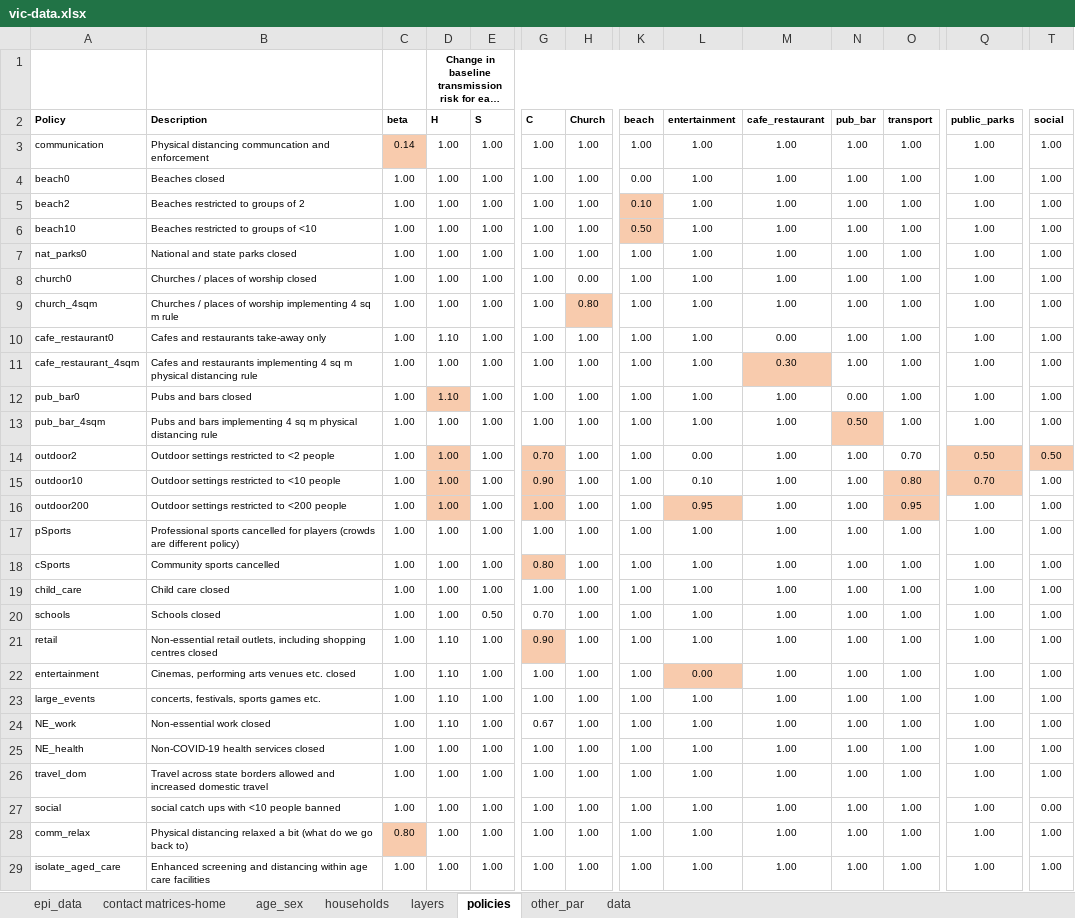
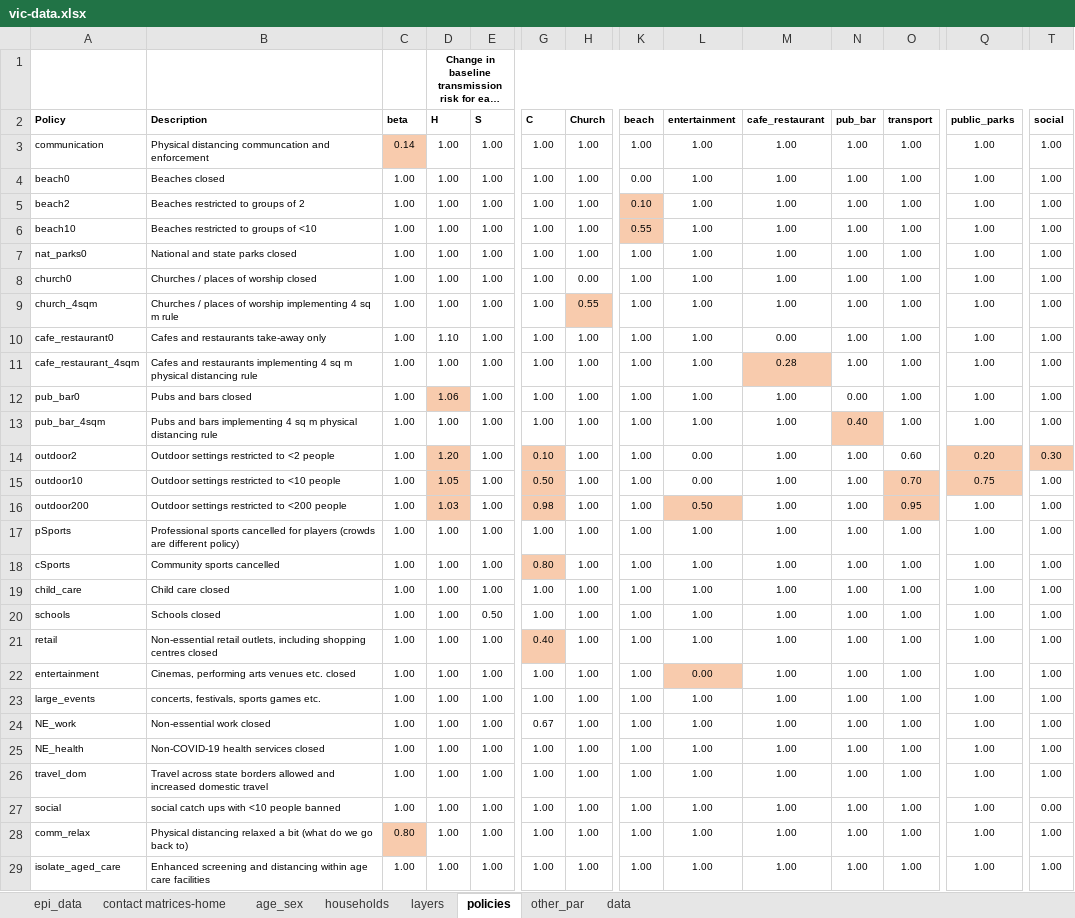
Before and after one commit to brain-modelling-group/covasim-qld-model, an Excel workbook: data/vic-data.xlsx, sheet policies, drawn as a sheet; only a part is shown, gaps mark what is left out; long unchanged cells end in …; values as stored, in another font and other column widths than the file's, no borders; conditional formats not drawn; the diff names each change by its address in the sheet, - before the commit and + after, or states it on an @@ line.

```diff
--- a/data/vic-data.xlsx (sheet policies)
+++ b/data/vic-data.xlsx (sheet policies)
-K6 (beach): 0.50
+K6 (beach): 0.55
-H9 (Church): 0.80
+H9 (Church): 0.55
-M11 (cafe_restaurant): 0.30
+M11 (cafe_restaurant): 0.28
-D12 (H): 1.10
+D12 (H): 1.06
-N13 (pub_bar): 0.50
+N13 (pub_bar): 0.40
-D14 (H): 1.00
+D14 (H): 1.20
-G14 (C): 0.70
+G14 (C): 0.10
-O14 (transport): 0.70
+O14 (transport): 0.60
-Q14 (public_parks): 0.50
+Q14 (public_parks): 0.20
-T14 (social): 0.50
+T14 (social): 0.30
-D15 (H): 1.00
+D15 (H): 1.05
-G15 (C): 0.90
+G15 (C): 0.50
-L15 (entertainment): 0.10
+L15 (entertainment): 0.00
-O15 (transport): 0.80
+O15 (transport): 0.70
-Q15 (public_parks): 0.70
+Q15 (public_parks): 0.75
-D16 (H): 1.00
+D16 (H): 1.03
-G16 (C): 1.00
+G16 (C): 0.98
-L16 (entertainment): 0.95
+L16 (entertainment): 0.50
-G20 (C): 0.70
+G20 (C): 1.00
-D21:D24 (H): 1.10
+D21:D24 (H): 1.00
-G21 (C): 0.90
+G21 (C): 0.40
```
Also changed, not shown: sheet layers, sheet other_par, 5 other files.
